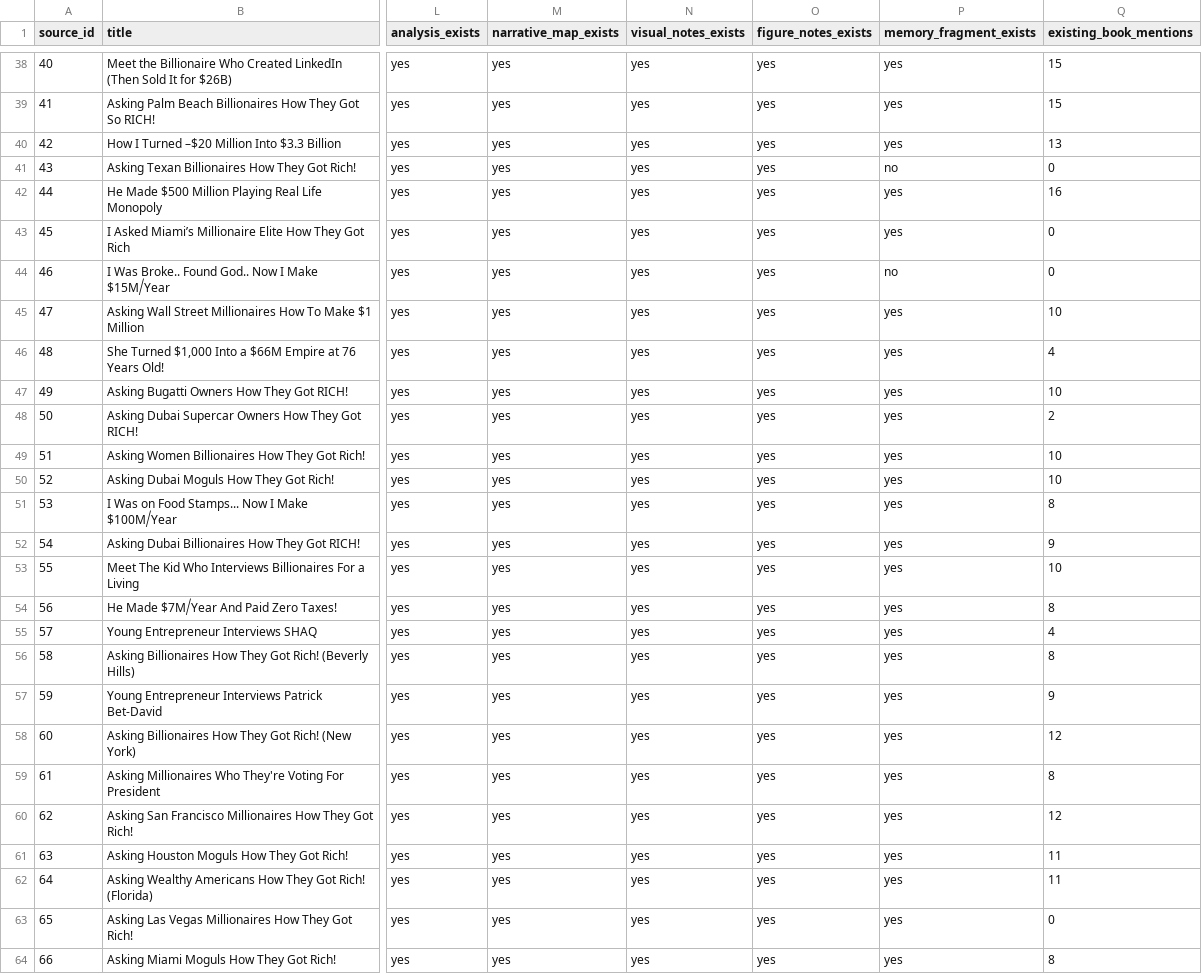
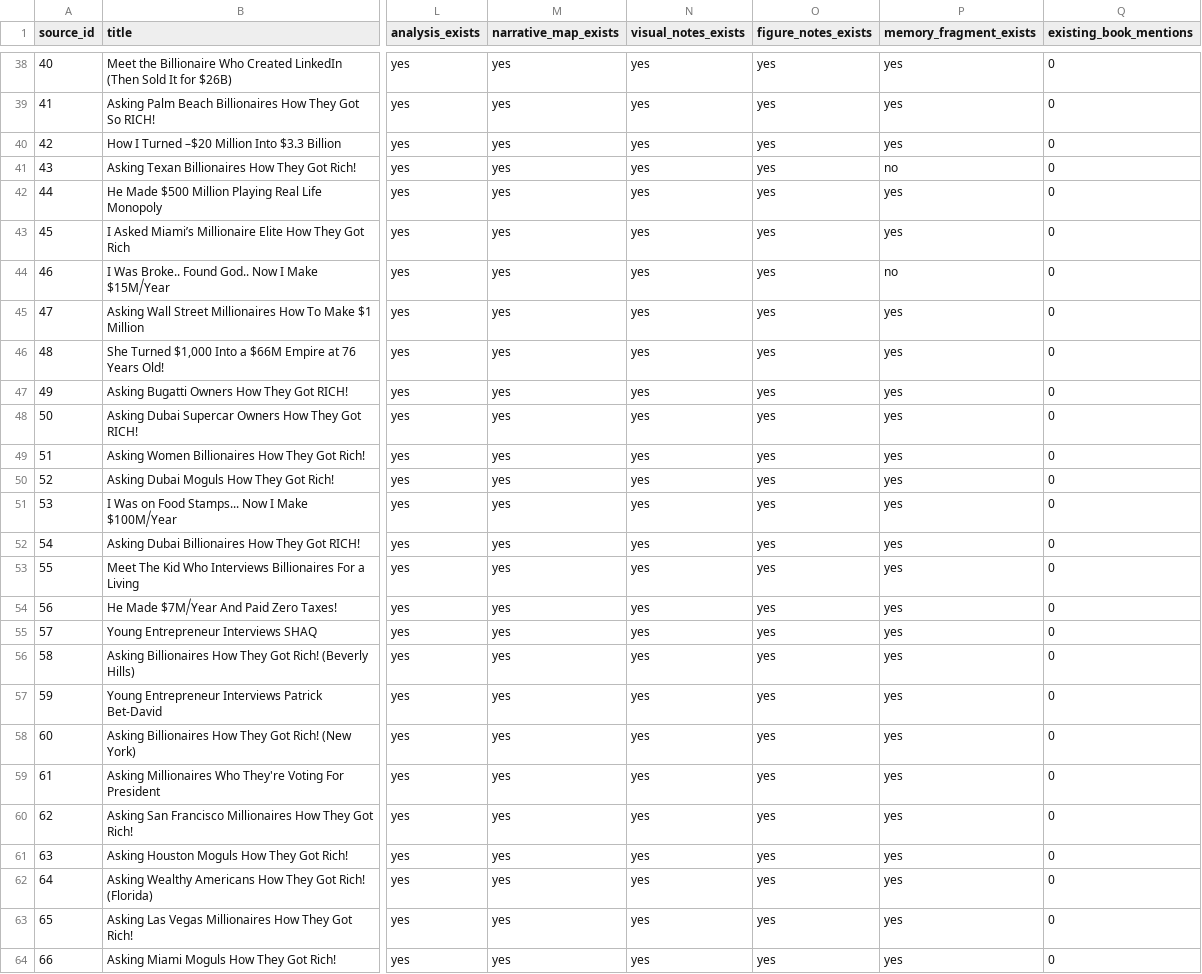
Before and after one commit to lachlanchen/LazyEarn, a CSV file: generated_course_notes/lazyearn/school-of-hard-knocks/hard-knocks-interviews/dynamic_book/editorial/source_inventory.csv, drawn as a sheet; only a part is shown, gaps mark what is left out; the diff covers the shown part only; the diff names each change by its address in the sheet, - before the commit and + after, or states it on an @@ line.

```diff
--- a/generated_course_notes/lazyearn/school-of-hard-knocks/hard-knocks-interviews/dynamic_book/editorial/source_inventory.csv
+++ b/generated_course_notes/lazyearn/school-of-hard-knocks/hard-knocks-interviews/dynamic_book/editorial/source_inventory.csv
-Q38:Q39 (existing_book_mentions): 15
+Q38:Q39 (existing_book_mentions): 0
-Q40 (existing_book_mentions): 13
+Q40 (existing_book_mentions): 0
-Q42 (existing_book_mentions): 16
+Q42 (existing_book_mentions): 0
-Q45 (existing_book_mentions): 10
+Q45 (existing_book_mentions): 0
-Q46 (existing_book_mentions): 4
+Q46 (existing_book_mentions): 0
-Q47 (existing_book_mentions): 10
+Q47 (existing_book_mentions): 0
-Q48 (existing_book_mentions): 2
+Q48 (existing_book_mentions): 0
-Q49:Q50 (existing_book_mentions): 10
+Q49:Q50 (existing_book_mentions): 0
-Q51 (existing_book_mentions): 8
+Q51 (existing_book_mentions): 0
-Q52 (existing_book_mentions): 9
+Q52 (existing_book_mentions): 0
-Q53 (existing_book_mentions): 10
+Q53 (existing_book_mentions): 0
-Q54 (existing_book_mentions): 8
+Q54 (existing_book_mentions): 0
-Q55 (existing_book_mentions): 4
+Q55 (existing_book_mentions): 0
-Q56 (existing_book_mentions): 8
+Q56 (existing_book_mentions): 0
-Q57 (existing_book_mentions): 9
+Q57 (existing_book_mentions): 0
-Q58 (existing_book_mentions): 12
+Q58 (existing_book_mentions): 0
-Q59 (existing_book_mentions): 8
+Q59 (existing_book_mentions): 0
-Q60 (existing_book_mentions): 12
+Q60 (existing_book_mentions): 0
-Q61:Q62 (existing_book_mentions): 11
+Q61:Q62 (existing_book_mentions): 0
-Q64 (existing_book_mentions): 8
+Q64 (existing_book_mentions): 0
```
Also changed, not shown: 100 edited cells elsewhere in this file, generated_course_notes/lazyearn/school-of-hard-knocks/hard-knocks-interviews/dynamic_book/editorial/figure_ledger.csv, generated_course_notes/lazyearn/school-of-hard-knocks/hard-knocks-interviews/dynamic_book/editorial/source_coverage.csv, 9 other files.
